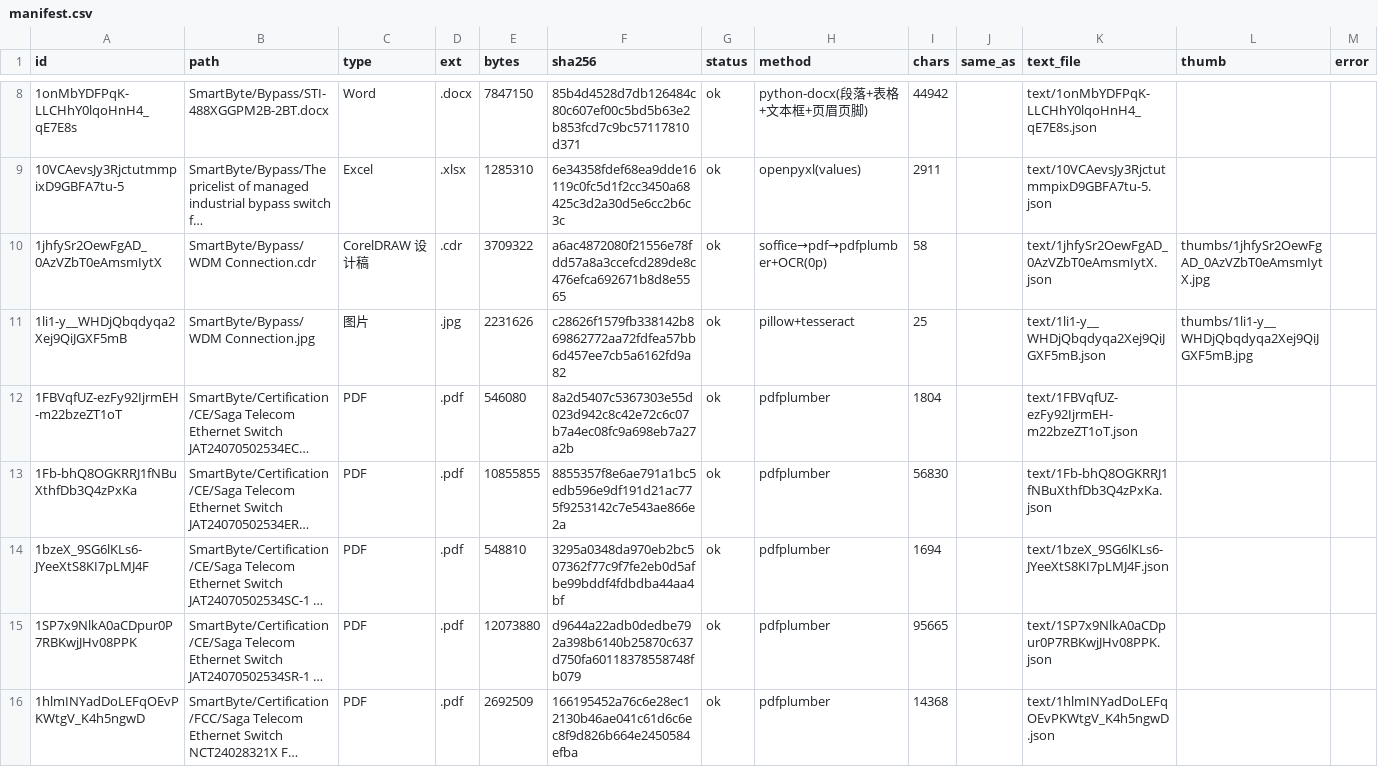
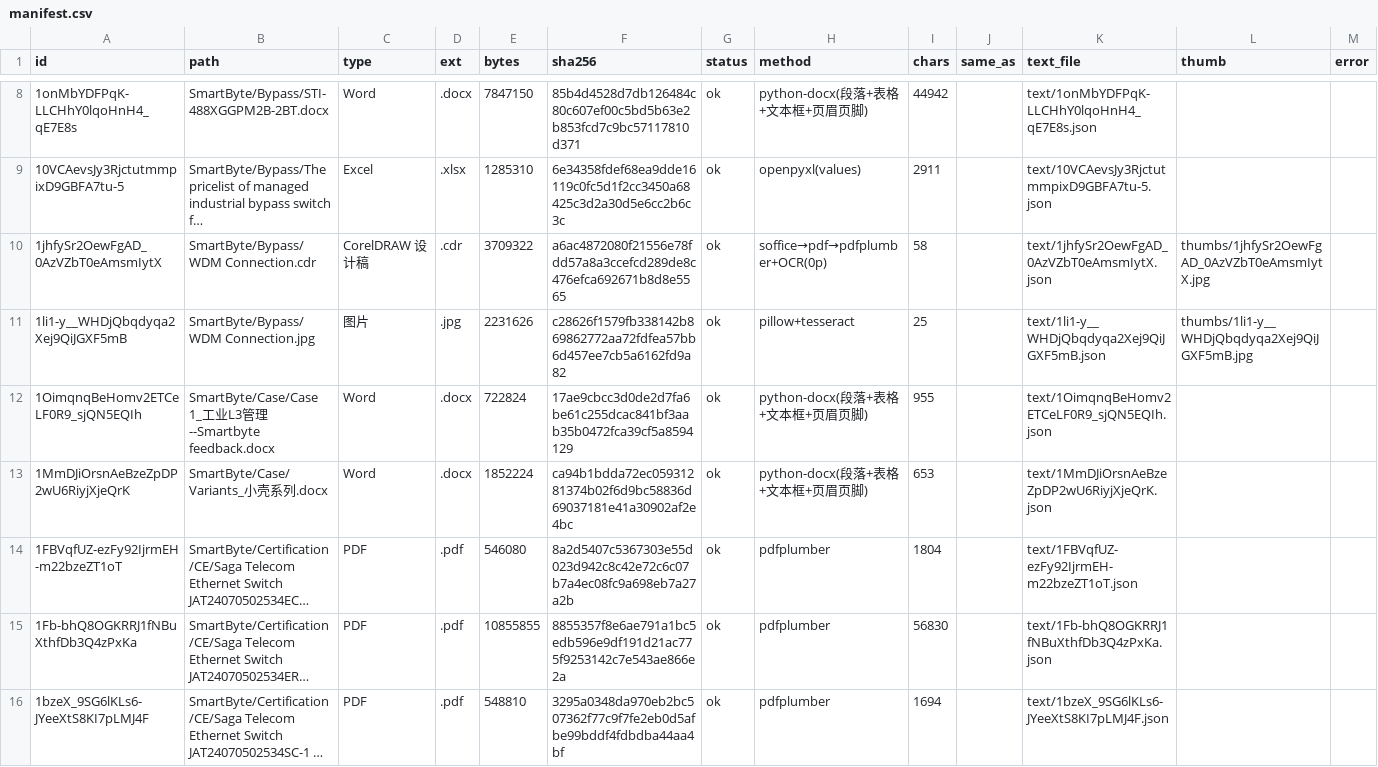
Before and after one commit to elsasaga-cloud/Planet, a CSV file: data/smartbyte_drive/manifest.csv, drawn as a sheet; only a part is shown, gaps mark what is left out; the shorter side is filled out with more unchanged rows; long unchanged cells end in …; the diff names each change by its address in the sheet, - before the commit and + after, or states it on an @@ line.

```diff
--- a/data/smartbyte_drive/manifest.csv
+++ b/data/smartbyte_drive/manifest.csv
+row 12: 1OimqnqBeHomv2ETCeLF0R9_sjQN5EQIh | SmartByte/Case/Case 1_工业L3管理--Smartbyte feedback.docx | Word | .docx | 722824 | 17ae9cbcc3d0de2d7fa6be61c255dcac841bf3aab35b0472fca39cf5a8594129 | ok | python-docx(段落+表格+文本框+页眉页脚) | 955 |  | text/1OimqnqBeHomv2ETCeLF0R9_sjQN5EQIh.json
+row 13: 1MmDJiOrsnAeBzeZpDP2wU6RiyjXjeQrK | SmartByte/Case/Variants_小壳系列.docx | Word | .docx | 1852224 | ca94b1bdda72ec05931281374b02f6d9bc58836d69037181e41a30902af2e4bc | ok | python-docx(段落+表格+文本框+页眉页脚) | 653 |  | text/1MmDJiOrsnAeBzeZpDP2wU6RiyjXjeQrK.json
```
Also changed, not shown: 4 other files.
